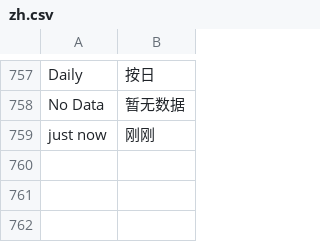
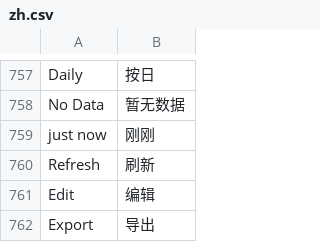
Before and after one commit to jerry317395616/ione_core, a CSV file: ione_core/translations/zh.csv, drawn as a sheet; only a part is shown, gaps mark what is left out.

```diff
--- a/ione_core/translations/zh.csv
+++ b/ione_core/translations/zh.csv
@@ -759 +759,4 @@ No Data,暂无数据
 just now,刚刚
+Refresh,刷新
+Edit,编辑
+Export,导出
```
Also changed, not shown: 1 other file.
